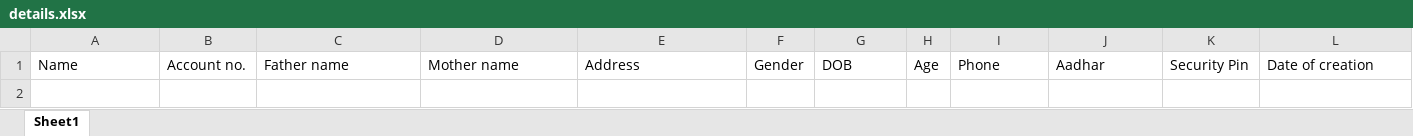
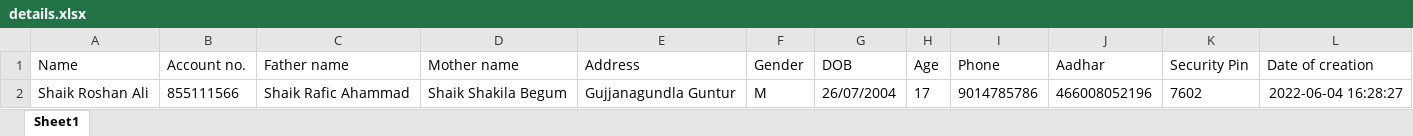
Before and after one commit to RoshanAli339/BANKING_SYSTEM, an Excel workbook: details.xlsx, sheet Sheet1, drawn as a sheet; values as stored, in another font and other column widths than the file's, no borders; the diff names each change by its address in the sheet, - before the commit and + after, or states it on an @@ line.

```diff
--- a/details.xlsx (sheet Sheet1)
+++ b/details.xlsx (sheet Sheet1)
+row 2: Shaik Roshan Ali | 855111566 | Shaik Rafic Ahammad | Shaik Shakila Begum | Gujjanagundla Guntur | M | 26/07/2004 | 17 | 9014785786 | 466008052196 | 7602 | 2022-06-04 16:28:27
```
Also changed, not shown: accounts.xlsx, 3 other files.
